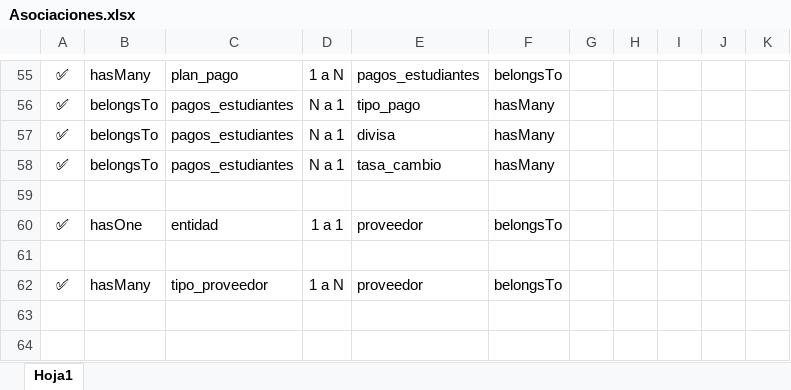
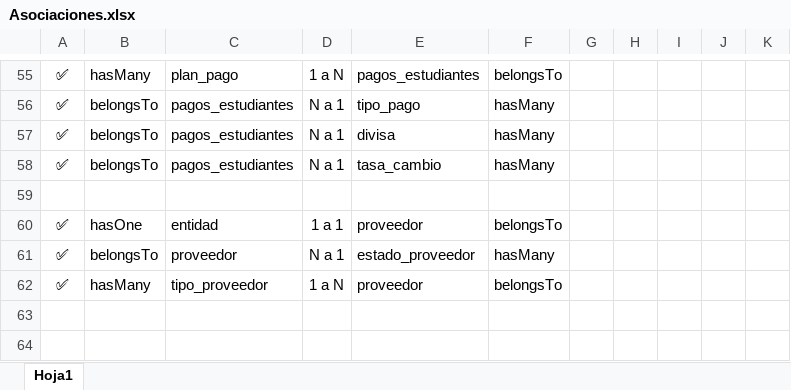
Before and after one commit to gitcheling/Proyecto-Final-V, an Excel workbook: Asociaciones.xlsx, sheet Hoja1, drawn as a sheet; only a part is shown, gaps mark what is left out; values as stored, in another font and other column widths than the file's, no borders; table styles not drawn; the diff names each change by its address in the sheet, - before the commit and + after, or states it on an @@ line.

Commit message:
feat: Finalización de la gestión de usuarios y su asociación bancaria
Detalles: Se completó la funcionalidad de gestión (CRUD) para Docentes, Proveedores y Estudiantes. Se implementó la lógica necesaria para asociar cuentas bancarias a estos nuevos usuarios.

```diff
--- a/Asociaciones.xlsx (sheet Hoja1)
+++ b/Asociaciones.xlsx (sheet Hoja1)
-row 61: (empty)
+row 61: ✅ | belongsTo | proveedor | N a 1 | estado_proveedor | hasMany
```
Also changed, not shown: 39 other files.
